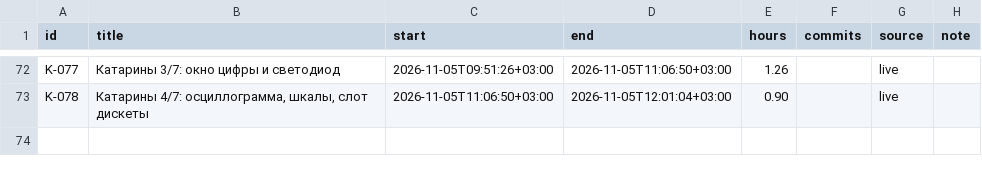
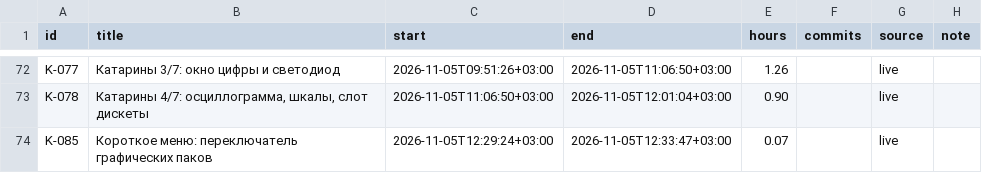
Before and after one commit to DmitriiTrifonov/sunpetal, a CSV file: tools/roadmap/timelog.csv, drawn as a sheet; only a part is shown, gaps mark what is left out; the diff names each change by its address in the sheet, - before the commit and + after, or states it on an @@ line.

```diff
--- a/tools/roadmap/timelog.csv
+++ b/tools/roadmap/timelog.csv
+row 74: K-085 | Короткое меню: переключатель графических паков | 2026-11-05T12:29:24+03:00 | 2026-11-05T12:33:47+03:00 | 0.07 |  | live
```
Also changed, not shown: 5 other files.
